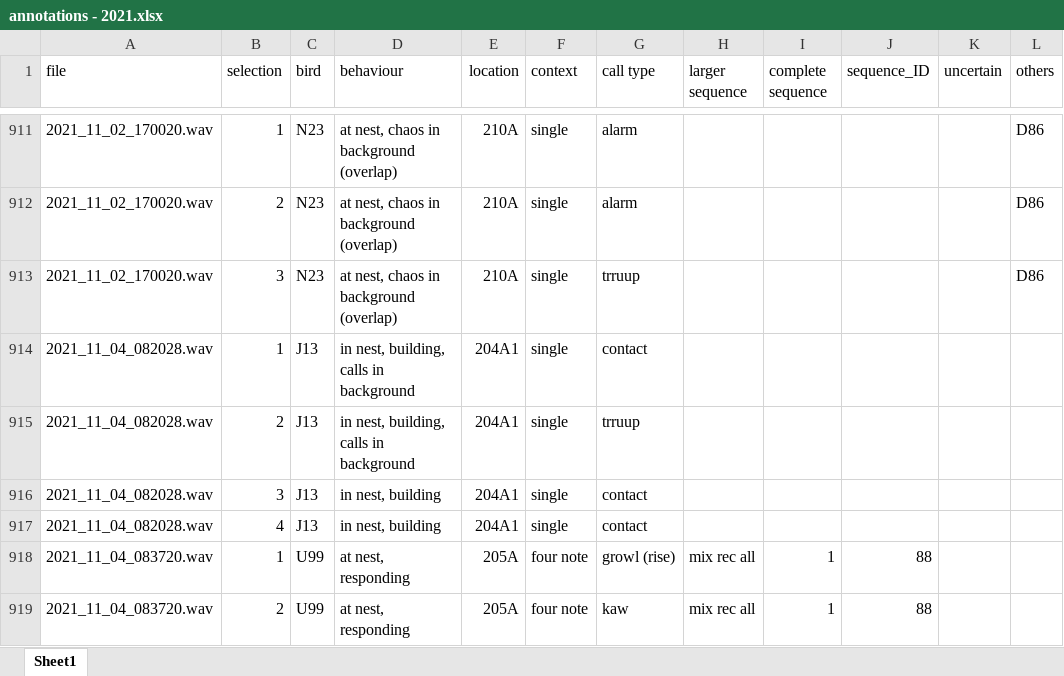
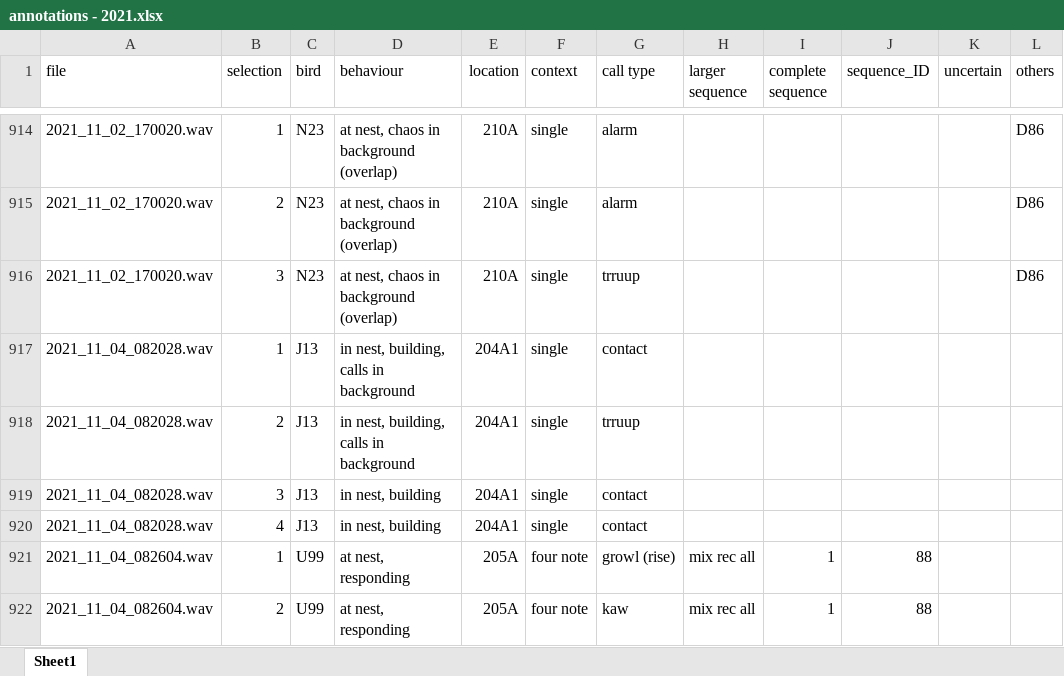
Before and after one commit to simeonqs/Evidence_for_vocal_signatures_and_voice-prints_in_a_wild_parrot, an Excel workbook: ANALYSIS/DATA/overview recordings/annotations - 2021.xlsx, sheet Sheet1, drawn as a sheet; only a part is shown, gaps mark what is left out; values as stored, in another font and other column widths than the file's, no borders; addresses are those after the commit; the diff covers the shown part only; the diff names each change by its address in the sheet, - before the commit and + after, or states it on an @@ line.

```diff
--- a/ANALYSIS/DATA/overview recordings/annotations - 2021.xlsx (sheet Sheet1)
+++ b/ANALYSIS/DATA/overview recordings/annotations - 2021.xlsx (sheet Sheet1)
-A921:A922 (file): 2021_11_04_083720.wav
+A921:A922 (file): 2021_11_04_082604.wav
```
Also changed, not shown: 9 added rows and 26 edited cells elsewhere in this sheet, ANALYSIS/DATA/overview recordings/overview recordings - 2021.xlsx, 1 other file.
